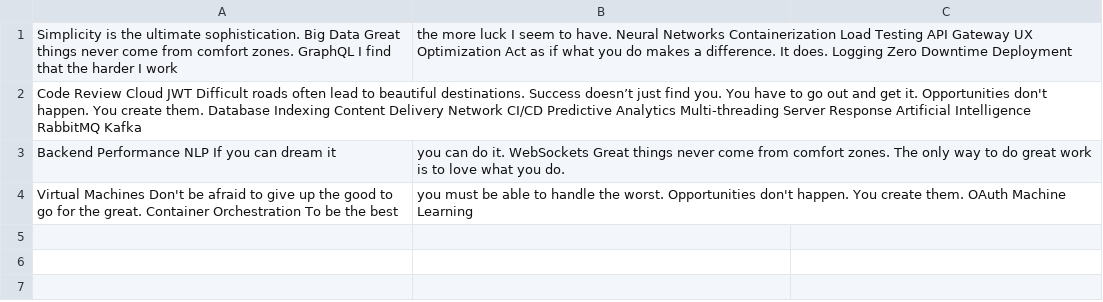
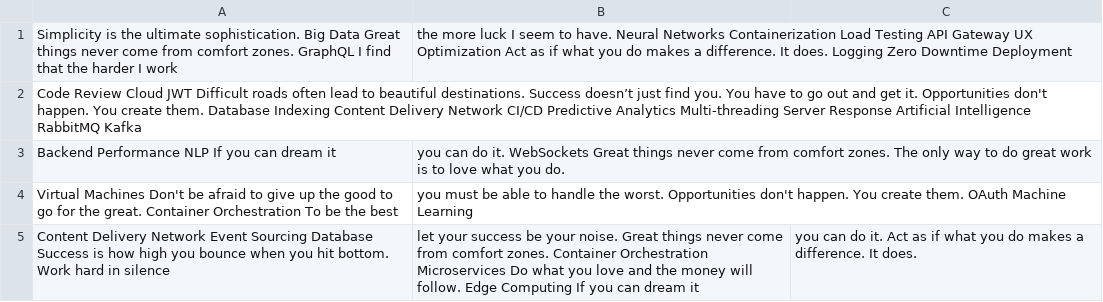
Before and after one commit to 00hooray-moseys/thunderraven17, a CSV file: configs/mock_data.csv, drawn as a sheet; the diff names each change by its address in the sheet, - before the commit and + after, or states it on an @@ line.

Commit message:
Updated configs

```diff
--- a/configs/mock_data.csv
+++ b/configs/mock_data.csv
+row 5: Content Delivery Network Event Sourcing Database Success is how high you bounce when you hit bottom. Work hard in silence | let your success be your noise. Great things never come from comfort zones. Container Orchestration Microservices Do what you love and the money will follow. Edge Computing If you can dream it | you can do it. Act as if what you do makes a difference. It does.
```
Also changed, not shown: 3 other files.
